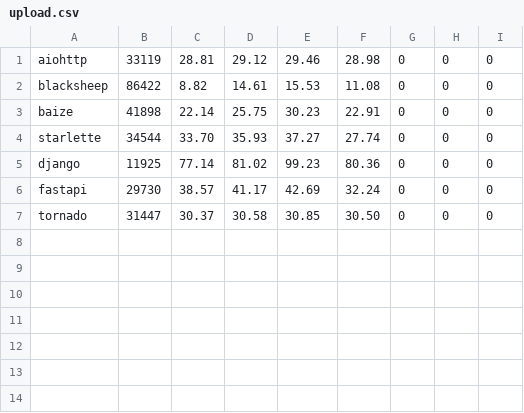
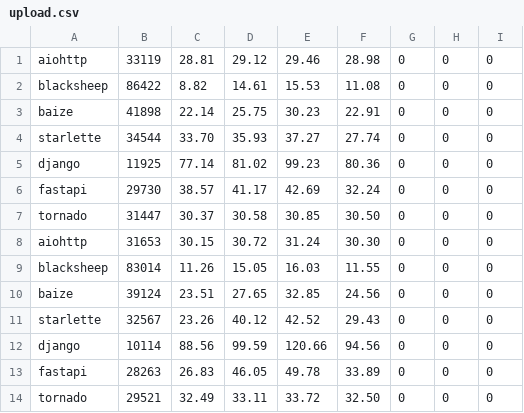
Before and after one commit to MiramiKing/benchmarks, a CSV file: results/upload.csv, drawn as a sheet.

```diff
--- a/results/upload.csv
+++ b/results/upload.csv
@@ -7 +7,8 @@ fastapi,29730,38.57,41.17,42.69,32.24,0,0,0
 tornado,31447,30.37,30.58,30.85,30.50,0,0,0
+aiohttp,31653,30.15,30.72,31.24,30.30,0,0,0
+blacksheep,83014,11.26,15.05,16.03,11.55,0,0,0
+baize,39124,23.51,27.65,32.85,24.56,0,0,0
+starlette,32567,23.26,40.12,42.52,29.43,0,0,0
+django,10114,88.56,99.59,120.66,94.56,0,0,0
+fastapi,28263,26.83,46.05,49.78,33.89,0,0,0
+tornado,29521,32.49,33.11,33.72,32.50,0,0,0
```
Also changed, not shown: results/api.csv, results/html.csv, 2 other files.
